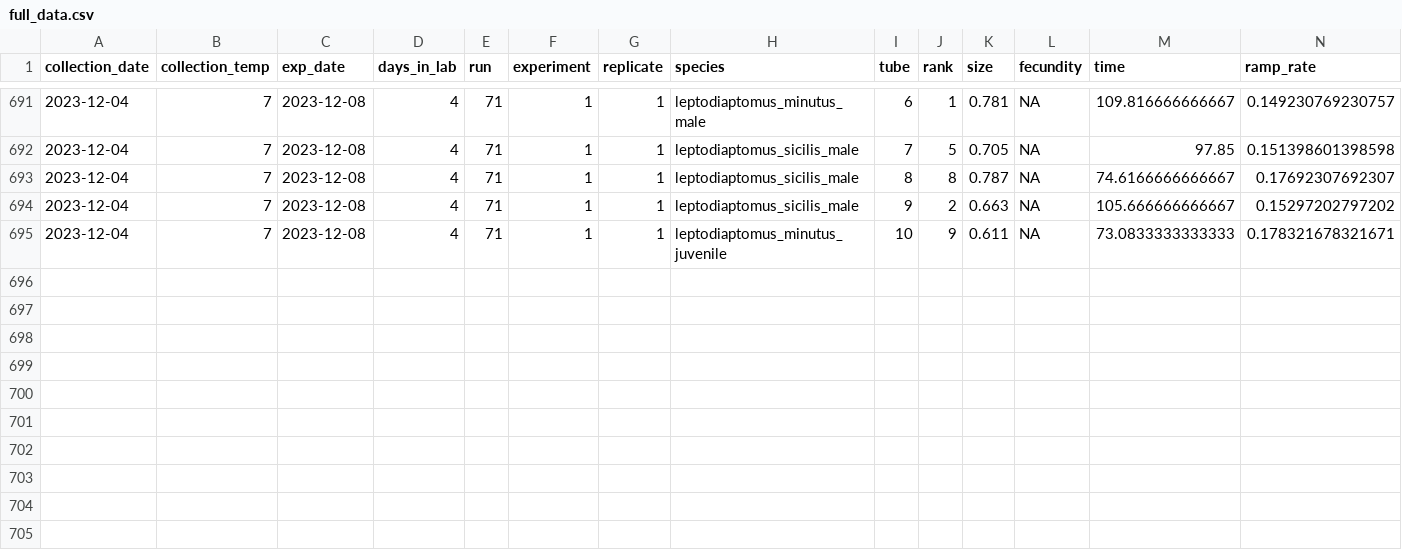
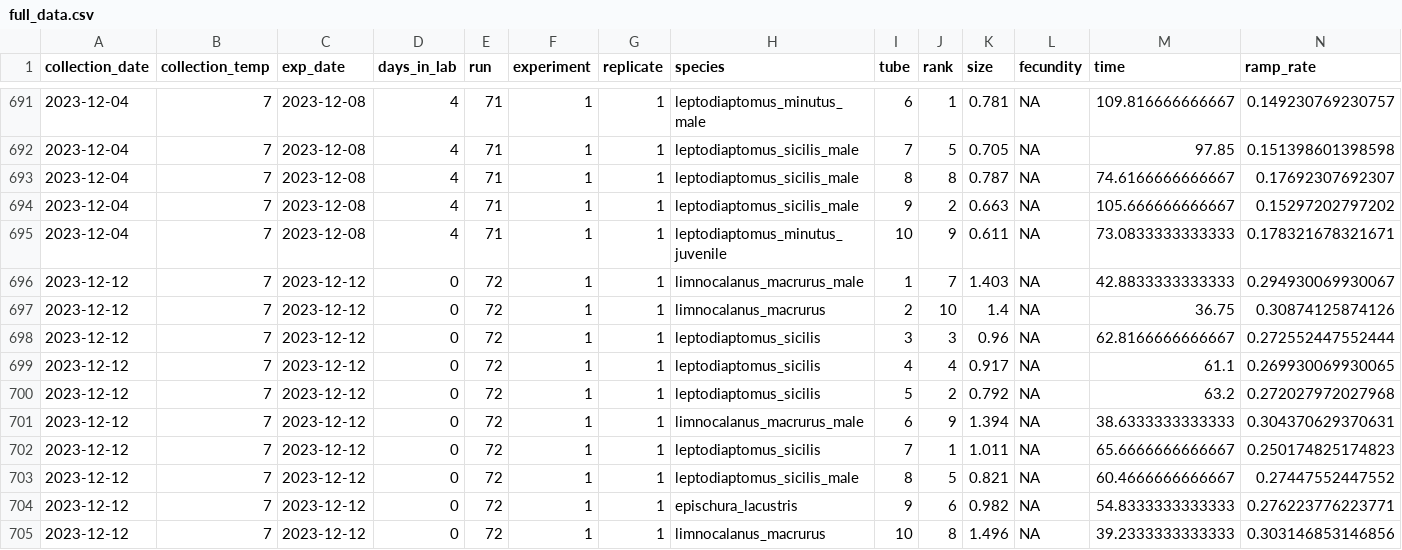
Before and after one commit to ZoopEcoEvo/champlain_seasonality, a CSV file: Output/Data/full_data.csv, drawn as a sheet; only a part is shown, gaps mark what is left out; rows hold the shown columns only; the diff names each change by its address in the sheet, - before the commit and + after, or states it on an @@ line.

Commit message:
New experimental data and playing with model with more factors

```diff
--- a/Output/Data/full_data.csv
+++ b/Output/Data/full_data.csv
+row 696: 2023-12-12 | 7 | 2023-12-12 | 0 | 72 | 1 | 1 | limnocalanus_macrurus_male | 1 | 7 | 1.403 | NA | 42.8833333333333 | 0.294930069930067
+row 697: 2023-12-12 | 7 | 2023-12-12 | 0 | 72 | 1 | 1 | limnocalanus_macrurus | 2 | 10 | 1.4 | NA | 36.75 | 0.30874125874126
+row 698: 2023-12-12 | 7 | 2023-12-12 | 0 | 72 | 1 | 1 | leptodiaptomus_sicilis | 3 | 3 | 0.96 | NA | 62.8166666666667 | 0.272552447552444
+row 699: 2023-12-12 | 7 | 2023-12-12 | 0 | 72 | 1 | 1 | leptodiaptomus_sicilis | 4 | 4 | 0.917 | NA | 61.1 | 0.269930069930065
+row 700: 2023-12-12 | 7 | 2023-12-12 | 0 | 72 | 1 | 1 | leptodiaptomus_sicilis | 5 | 2 | 0.792 | NA | 63.2 | 0.272027972027968
+row 701: 2023-12-12 | 7 | 2023-12-12 | 0 | 72 | 1 | 1 | limnocalanus_macrurus_male | 6 | 9 | 1.394 | NA | 38.6333333333333 | 0.304370629370631
+row 702: 2023-12-12 | 7 | 2023-12-12 | 0 | 72 | 1 | 1 | leptodiaptomus_sicilis | 7 | 1 | 1.011 | NA | 65.6666666666667 | 0.250174825174823
+row 703: 2023-12-12 | 7 | 2023-12-12 | 0 | 72 | 1 | 1 | leptodiaptomus_sicilis_male | 8 | 5 | 0.821 | NA | 60.4666666666667 | 0.27447552447552
+row 704: 2023-12-12 | 7 | 2023-12-12 | 0 | 72 | 1 | 1 | epischura_lacustris | 9 | 6 | 0.982 | NA | 54.8333333333333 | 0.276223776223771
+row 705: 2023-12-12 | 7 | 2023-12-12 | 0 | 72 | 1 | 1 | limnocalanus_macrurus | 10 | 8 | 1.496 | NA | 39.2333333333333 | 0.303146853146856
```
Also changed, not shown: 27 other files.
